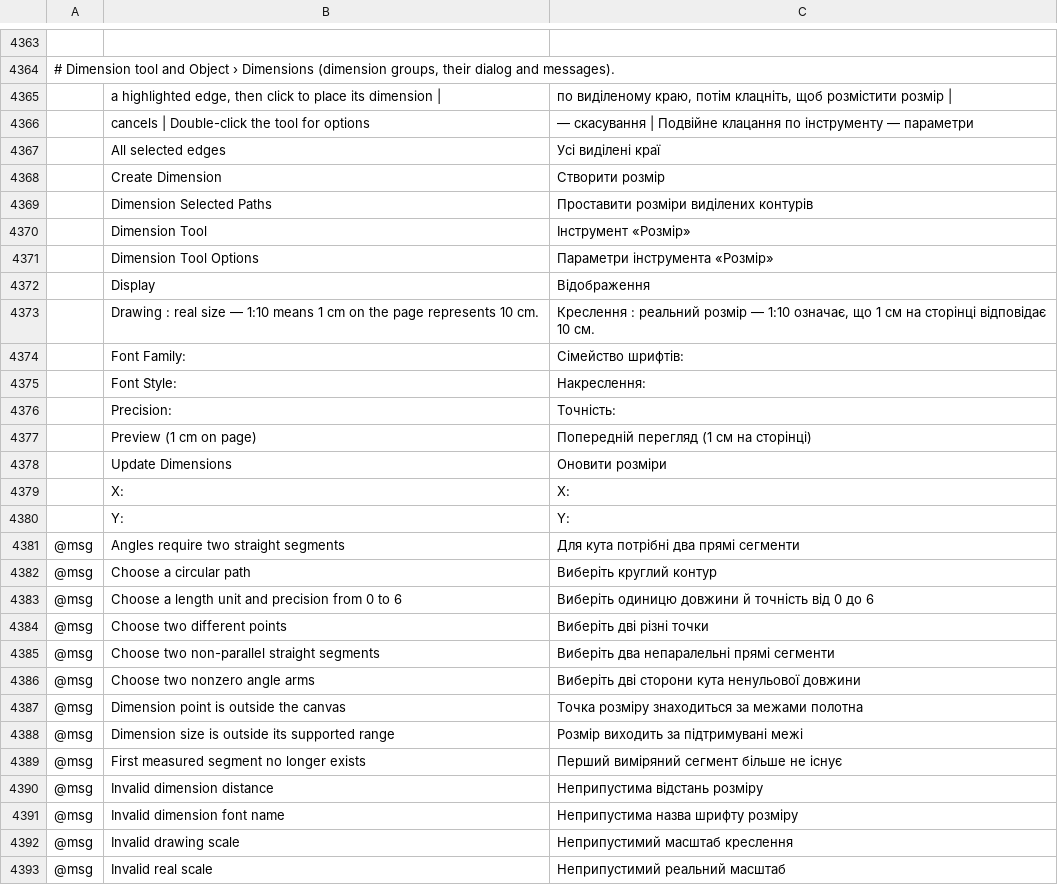
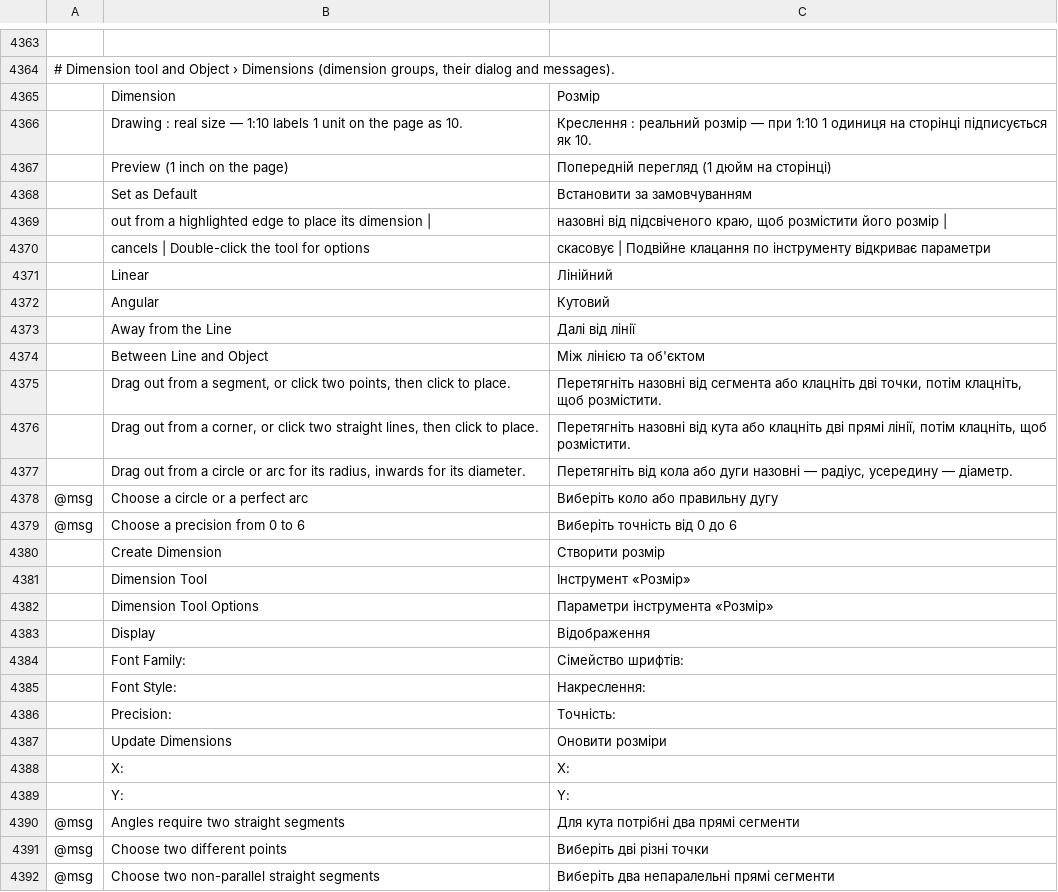
Before and after one commit to 00xJS/vectorcraft, a TSV file: crates/ui-egui/src/i18n/uk.tsv, drawn as a sheet; only a part is shown, gaps mark what is left out; the shorter side is filled out with more unchanged rows; removed rows and columns are numbered as before the commit, all else as after; the diff covers the shown part only; the diff names each change by its address in the sheet, - before the commit and + after, or states it on an @@ line.

Commit message:
Dimension tool: the documented gestures, arcs, picas and text positions; Properties section; review fixes
Drag out from a segment, corner, circle or arc to place a dimension; plain clicks pick two points or two lines. Radial dimensions on perfect arcs, picas, Away/Between and Left/Center/Right text placement. The Properties panel edits a selected dimension, with Apply to All (dimension.applyToAll) and Set as Default. Dimension Selected Paths, the Arc/R/Ø prefixes and the custom defaults are left out. The refresh returns at once in documents without dimensions (Document::dimensions); a linked dimension moved on its own keeps its place; modes, units, line types, arrows and text placement are enums; the tool has its own icon.

```diff
--- a/crates/ui-egui/src/i18n/uk.tsv
+++ b/crates/ui-egui/src/i18n/uk.tsv
-row 4365:  | a highlighted edge, then click to place its dimension | | по виділеному краю, потім клацніть, щоб розмістити розмір
+row 4365:  | Dimension | Розмір
+row 4366:  | Drawing : real size — 1:10 labels 1 unit on the page as 10. | Креслення : реальний розмір — при 1:10 1 одиниця на сторінці підписується як 10.
+row 4367:  | Preview (1 inch on the page) | Попередній перегляд (1 дюйм на сторінці)
+row 4368:  | Set as Default | Встановити за замовчуванням
+row 4369:  | out from a highlighted edge to place its dimension | | назовні від підсвіченого краю, щоб розмістити його розмір
-C4370: — скасування | Подвійне клацання по інструменту — параметри
+C4370: скасовує | Подвійне клацання по інструменту відкриває параметри
-row 4367:  | All selected edges | Усі виділені краї
+row 4371:  | Linear | Лінійний
+row 4372:  | Angular | Кутовий
+row 4373:  | Away from the Line | Далі від лінії
+row 4374:  | Between Line and Object | Між лінією та об'єктом
+row 4375:  | Drag out from a segment, or click two points, then click to place. | Перетягніть назовні від сегмента або клацніть дві точки, потім клацніть, щоб розмістити.
+row 4376:  | Drag out from a corner, or click two straight lines, then click to place. | Перетягніть назовні від кута або клацніть дві прямі лінії, потім клацніть, щоб розмістити.
+row 4377:  | Drag out from a circle or arc for its radius, inwards for its diameter. | Перетягніть від кола або дуги назовні — радіус, усередину — діаметр.
+row 4378: @msg | Choose a circle or a perfect arc | Виберіть коло або правильну дугу
+row 4379: @msg | Choose a precision from 0 to 6 | Виберіть точність від 0 до 6
-row 4369:  | Dimension Selected Paths | Проставити розміри виділених контурів
-row 4373:  | Drawing : real size — 1:10 means 1 cm on the page represents 10 cm. | Креслення : реальний розмір — 1:10 означає, що 1 см на сторінці відповідає 10 см.
-row 4377:  | Preview (1 cm on page) | Попередній перегляд (1 см на сторінці)
-row 4382: @msg | Choose a circular path | Виберіть круглий контур
-row 4383: @msg | Choose a length unit and precision from 0 to 6 | Виберіть одиницю довжини й точність від 0 до 6
```
Also changed, not shown: 1 removed row elsewhere in this file, crates/ui-egui/src/i18n/fr.tsv, crates/ui-egui/src/i18n/ja.tsv, 28 other files.
